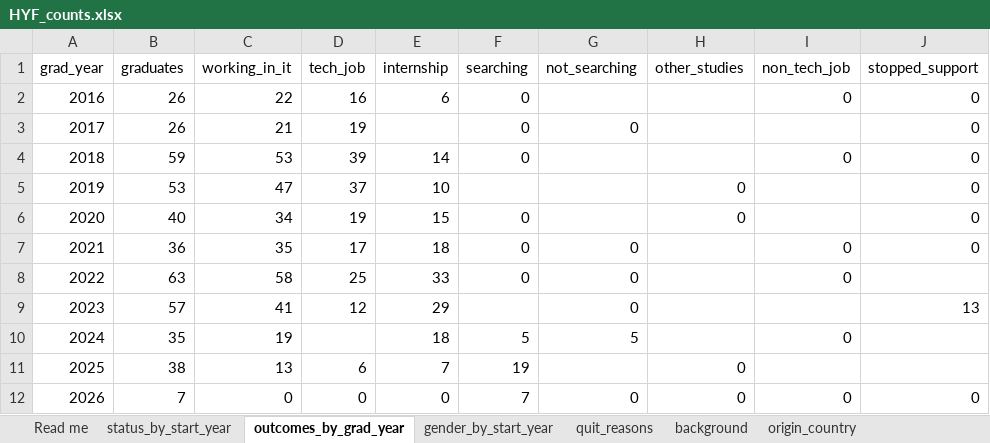
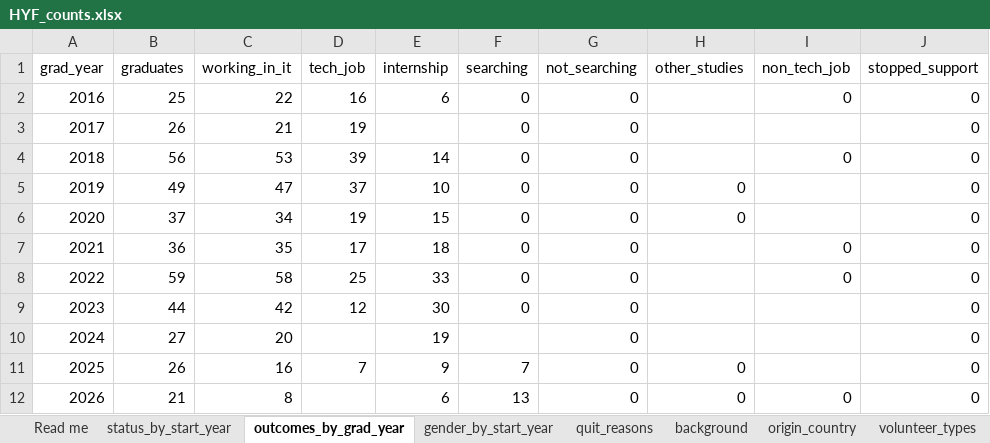
Before and after one commit to Ro-P/hyf-dashboard, an Excel workbook: data/real/HYF_counts.xlsx, sheet outcomes_by_grad_year, drawn as a sheet; values as stored, in another font and other column widths than the file's, no borders; the diff names each change by its address in the sheet, - before the commit and + after, or states it on an @@ line.

```diff
--- a/data/real/HYF_counts.xlsx (sheet outcomes_by_grad_year)
+++ b/data/real/HYF_counts.xlsx (sheet outcomes_by_grad_year)
+sheet tab: volunteer_types
-B2 (graduates): 26
+B2 (graduates): 25
-G2 (not_searching): (empty)
+G2 (not_searching): 0
-B4 (graduates): 59
+B4 (graduates): 56
-G4:G6 (not_searching): (empty)
+G4:G6 (not_searching): 0
-B5 (graduates): 53
+B5 (graduates): 49
-F5 (searching): (empty)
+F5 (searching): 0
-B6 (graduates): 40
+B6 (graduates): 37
-B8 (graduates): 63
+B8 (graduates): 59
-J8 (stopped_support): (empty)
+J8 (stopped_support): 0
-B9 (graduates): 57
+B9 (graduates): 44
-C9 (working_in_it): 41
+C9 (working_in_it): 42
-E9 (internship): 29
+E9 (internship): 30
-F9 (searching): (empty)
+F9 (searching): 0
-J9 (stopped_support): 13
+J9 (stopped_support): 0
-B10 (graduates): 35
+B10 (graduates): 27
-C10 (working_in_it): 19
+C10 (working_in_it): 20
-E10 (internship): 18
+E10 (internship): 19
-F10 (searching): 5
+F10 (searching): (empty)
-G10 (not_searching): 5
+G10 (not_searching): 0
-I10 (non_tech_job): 0
+I10 (non_tech_job): (empty)
-J10:J11 (stopped_support): (empty)
+J10:J11 (stopped_support): 0
-B11 (graduates): 38
+B11 (graduates): 26
-C11 (working_in_it): 13
+C11 (working_in_it): 16
-D11 (tech_job): 6
+D11 (tech_job): 7
-E11 (internship): 7
+E11 (internship): 9
-F11 (searching): 19
+F11 (searching): 7
-G11 (not_searching): (empty)
+G11 (not_searching): 0
-B12 (graduates): 7
+B12 (graduates): 21
-C12 (working_in_it): 0
+C12 (working_in_it): 8
-D12 (tech_job): 0
+D12 (tech_job): (empty)
-E12 (internship): 0
+E12 (internship): 6
-F12 (searching): 7
+F12 (searching): 13
```
Also changed, not shown: sheet quit_reasons, sheet status_by_start_year, sheet background, sheet gender_by_start_year, sheet origin_country, other sheet tabs, data/real/HYF_indicators.xlsx.
